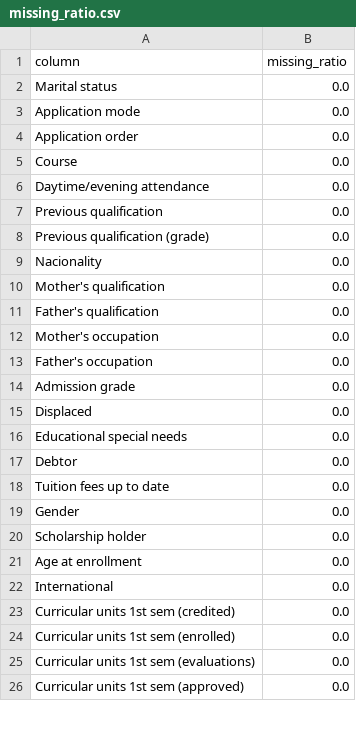
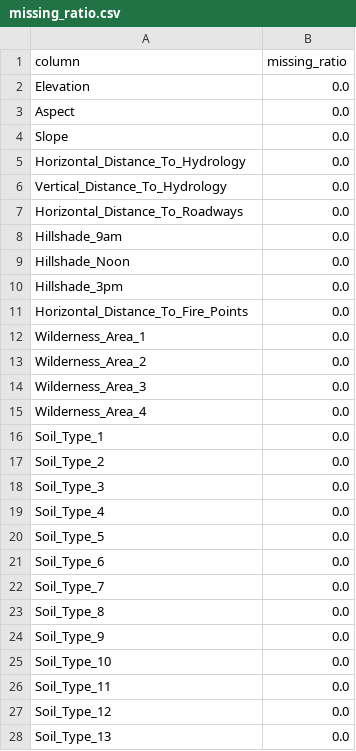
Before and after one commit to zdu881/dsaa2011GProj, a CSV file: outputs/missing_ratio.csv, drawn as a sheet; only a part is shown; the diff covers the shown part only.

```diff
--- a/outputs/missing_ratio.csv
+++ b/outputs/missing_ratio.csv
@@ -1,26 +1,28 @@
 column,missing_ratio
-Marital status,0.0
-Application mode,0.0
-Application order,0.0
-Course,0.0
-Daytime/evening attendance,0.0
-Previous qualification,0.0
-Previous qualification (grade),0.0
-Nacionality,0.0
-Mother's qualification,0.0
-Father's qualification,0.0
-Mother's occupation,0.0
-Father's occupation,0.0
-Admission grade,0.0
-Displaced,0.0
-Educational special needs,0.0
-Debtor,0.0
-Tuition fees up to date,0.0
-Gender,0.0
-Scholarship holder,0.0
-Age at enrollment,0.0
-International,0.0
-Curricular units 1st sem (credited),0.0
-Curricular units 1st sem (enrolled),0.0
-Curricular units 1st sem (evaluations),0.0
-Curricular units 1st sem (approved),0.0
+Elevation,0.0
+Aspect,0.0
+Slope,0.0
+Horizontal_Distance_To_Hydrology,0.0
+Vertical_Distance_To_Hydrology,0.0
+Horizontal_Distance_To_Roadways,0.0
+Hillshade_9am,0.0
+Hillshade_Noon,0.0
+Hillshade_3pm,0.0
+Horizontal_Distance_To_Fire_Points,0.0
+Wilderness_Area_1,0.0
+Wilderness_Area_2,0.0
+Wilderness_Area_3,0.0
+Wilderness_Area_4,0.0
+Soil_Type_1,0.0
+Soil_Type_2,0.0
+Soil_Type_3,0.0
+Soil_Type_4,0.0
+Soil_Type_5,0.0
+Soil_Type_6,0.0
+Soil_Type_7,0.0
+Soil_Type_8,0.0
+Soil_Type_9,0.0
+Soil_Type_10,0.0
+Soil_Type_11,0.0
+Soil_Type_12,0.0
+Soil_Type_13,0.0
```
Also changed, not shown: 16 added rows and 12 edited cells elsewhere in this file, outputs/calibration_summary.csv, outputs/clustering_evaluation.csv, 54 other files.
